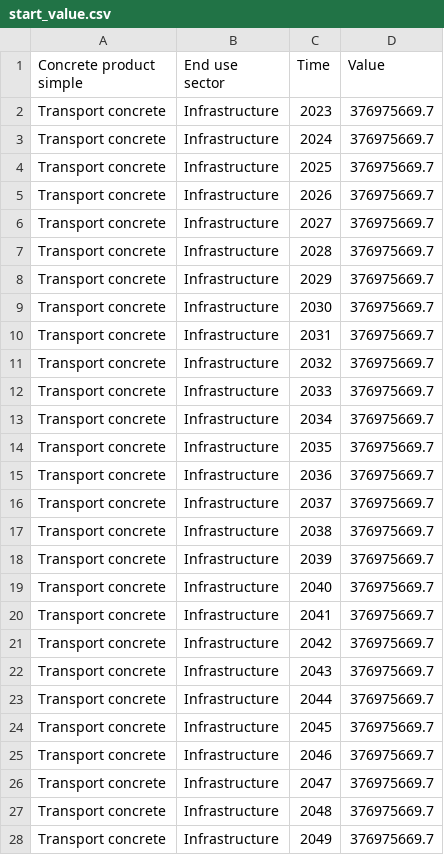
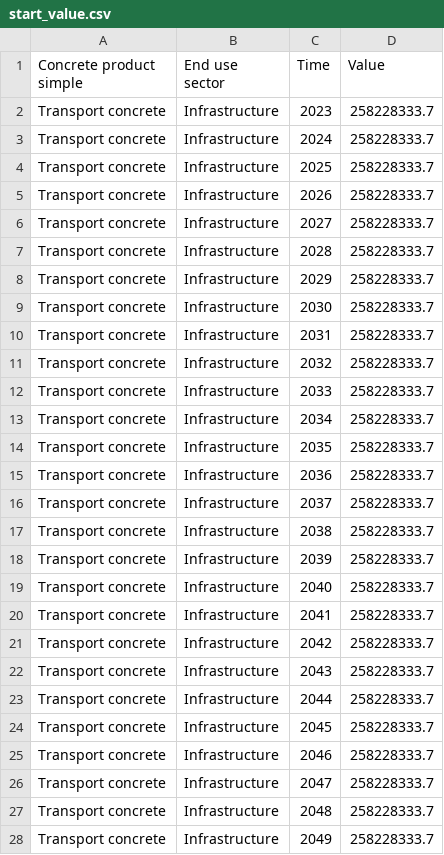
Before and after one commit to wupperinst/transience-eu-mfa, a CSV file: data/baseline_cement_topdown/input/datasets/start_value.csv, drawn as a sheet; only a part is shown; the diff covers the shown part only.

Commit message:
fixed error in cement_to_concrete calc

```diff
--- a/data/baseline_cement_topdown/input/datasets/start_value.csv
+++ b/data/baseline_cement_topdown/input/datasets/start_value.csv
@@ -1,28 +1,28 @@
 Concrete product simple,End use sector,Time,Value
-Transport concrete,Infrastructure,2023,376975669.7
-Transport concrete,Infrastructure,2024,376975669.7
-Transport concrete,Infrastructure,2025,376975669.7
-Transport concrete,Infrastructure,2026,376975669.7
-Transport concrete,Infrastructure,2027,376975669.7
-Transport concrete,Infrastructure,2028,376975669.7
-Transport concrete,Infrastructure,2029,376975669.7
-Transport concrete,Infrastructure,2030,376975669.7
-Transport concrete,Infrastructure,2031,376975669.7
-Transport concrete,Infrastructure,2032,376975669.7
-Transport concrete,Infrastructure,2033,376975669.7
-Transport concrete,Infrastructure,2034,376975669.7
-Transport concrete,Infrastructure,2035,376975669.7
-Transport concrete,Infrastructure,2036,376975669.7
-Transport concrete,Infrastructure,2037,376975669.7
-Transport concrete,Infrastructure,2038,376975669.7
-Transport concrete,Infrastructure,2039,376975669.7
-Transport concrete,Infrastructure,2040,376975669.7
-Transport concrete,Infrastructure,2041,376975669.7
-Transport concrete,Infrastructure,2042,376975669.7
-Transport concrete,Infrastructure,2043,376975669.7
-Transport concrete,Infrastructure,2044,376975669.7
-Transport concrete,Infrastructure,2045,376975669.7
-Transport concrete,Infrastructure,2046,376975669.7
-Transport concrete,Infrastructure,2047,376975669.7
-Transport concrete,Infrastructure,2048,376975669.7
-Transport concrete,Infrastructure,2049,376975669.7
+Transport concrete,Infrastructure,2023,258228333.7
+Transport concrete,Infrastructure,2024,258228333.7
+Transport concrete,Infrastructure,2025,258228333.7
+Transport concrete,Infrastructure,2026,258228333.7
+Transport concrete,Infrastructure,2027,258228333.7
+Transport concrete,Infrastructure,2028,258228333.7
+Transport concrete,Infrastructure,2029,258228333.7
+Transport concrete,Infrastructure,2030,258228333.7
+Transport concrete,Infrastructure,2031,258228333.7
+Transport concrete,Infrastructure,2032,258228333.7
+Transport concrete,Infrastructure,2033,258228333.7
+Transport concrete,Infrastructure,2034,258228333.7
+Transport concrete,Infrastructure,2035,258228333.7
+Transport concrete,Infrastructure,2036,258228333.7
+Transport concrete,Infrastructure,2037,258228333.7
+Transport concrete,Infrastructure,2038,258228333.7
+Transport concrete,Infrastructure,2039,258228333.7
+Transport concrete,Infrastructure,2040,258228333.7
+Transport concrete,Infrastructure,2041,258228333.7
+Transport concrete,Infrastructure,2042,258228333.7
+Transport concrete,Infrastructure,2043,258228333.7
+Transport concrete,Infrastructure,2044,258228333.7
+Transport concrete,Infrastructure,2045,258228333.7
+Transport concrete,Infrastructure,2046,258228333.7
+Transport concrete,Infrastructure,2047,258228333.7
+Transport concrete,Infrastructure,2048,258228333.7
+Transport concrete,Infrastructure,2049,258228333.7
```
Also changed, not shown: 85 edited cells elsewhere in this file, 7 other files.
